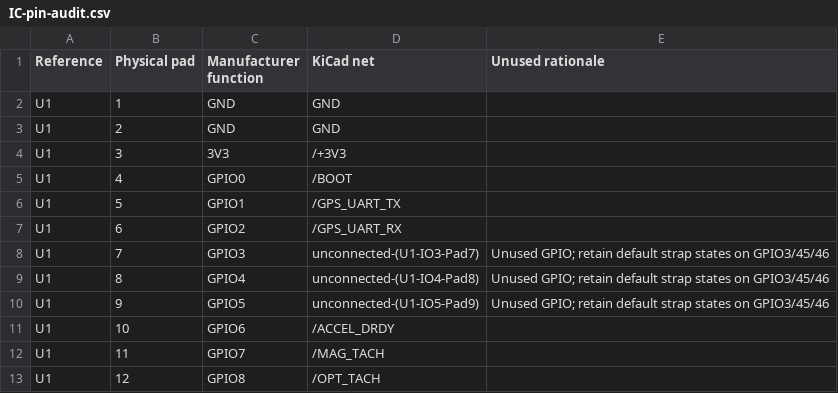
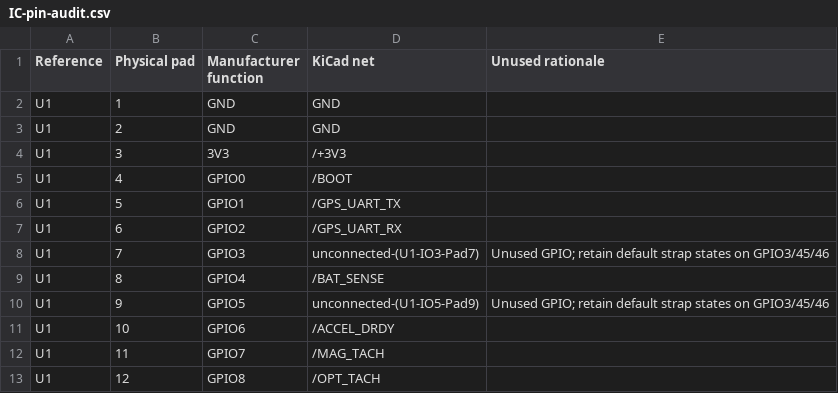
Before and after one commit to natehorst240-sketch/HoboBalancer, a CSV file: BalancerREF/review/IC-pin-audit.csv, drawn as a sheet; only a part is shown.

```diff
--- a/BalancerREF/review/IC-pin-audit.csv
+++ b/BalancerREF/review/IC-pin-audit.csv
@@ -8,3 +8,3 @@ U1,6,GPIO2,/GPS_UART_RX,
 U1,7,GPIO3,unconnected-(U1-IO3-Pad7),Unused GPIO; retain default strap states on GPIO3/45/46
-U1,8,GPIO4,unconnected-(U1-IO4-Pad8),Unused GPIO; retain default strap states on GPIO3/45/46
+U1,8,GPIO4,/BAT_SENSE,
 U1,9,GPIO5,unconnected-(U1-IO5-Pad9),Unused GPIO; retain default strap states on GPIO3/45/46
```
Also changed, not shown: BalancerREF/review/pin-net-connections.csv, 16 other files.
